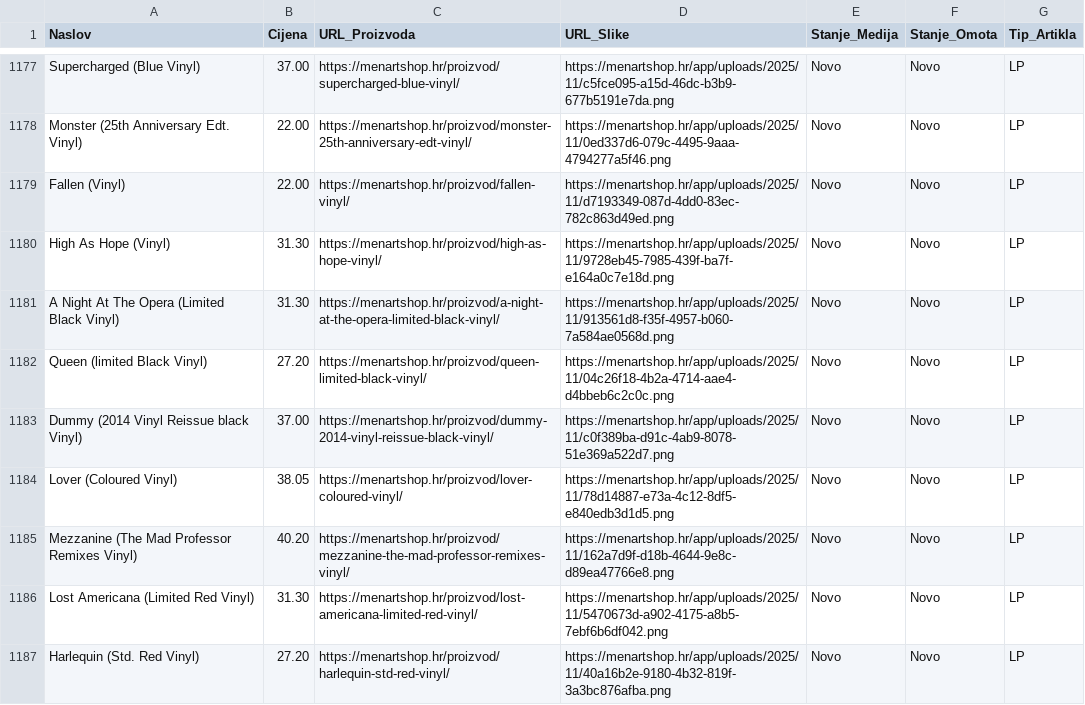
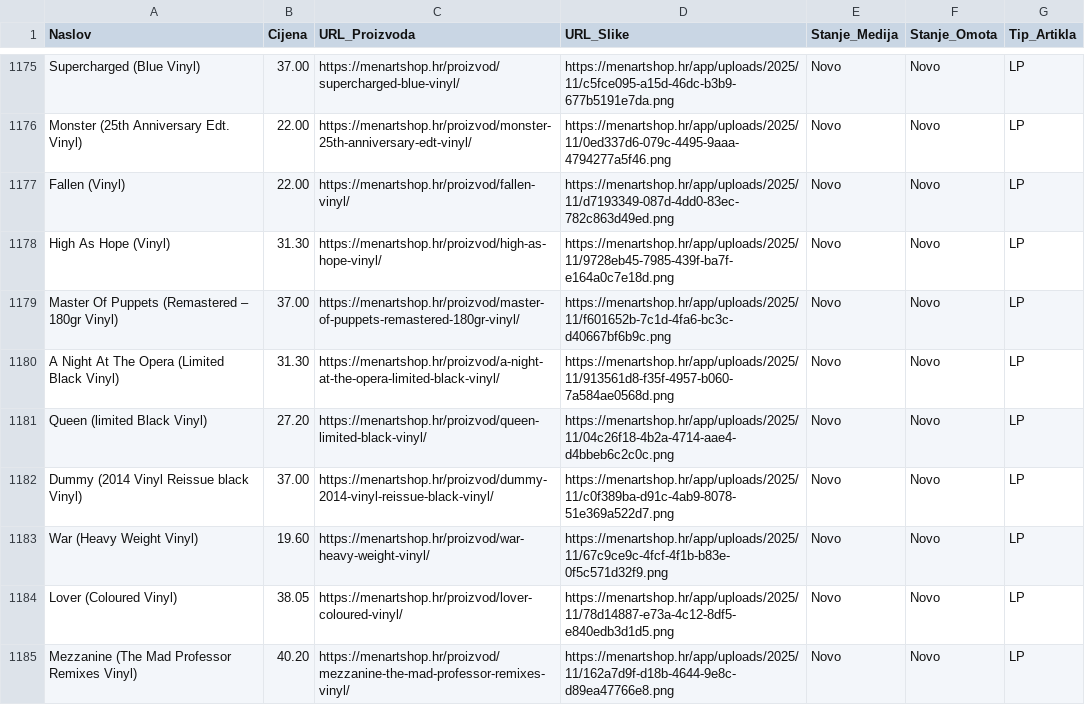
Before and after one commit to Z0M81Eb/baza-ploca, a CSV file: menart_katalog.csv, drawn as a sheet; only a part is shown, gaps mark what is left out; the shorter side is filled out with more unchanged rows; the diff covers the shown part only; the diff names each change by its address in the sheet, - before the commit and + after, or states it on an @@ line.

```diff
--- a/menart_katalog.csv
+++ b/menart_katalog.csv
+row 1179: Master Of Puppets (Remastered – 180gr Vinyl) | 37.00 | https://menartshop.hr/proizvod/master-of-puppets-remastered-180gr-vinyl/ | https://menartshop.hr/app/uploads/2025/11/f601652b-7c1d-4fa6-bc3c-d40667bf6b9c.png | Novo | Novo | LP
+row 1183: War (Heavy Weight Vinyl) | 19.60 | https://menartshop.hr/proizvod/war-heavy-weight-vinyl/ | https://menartshop.hr/app/uploads/2025/11/67c9ce9c-4fcf-4f1b-b83e-0f5c571d32f9.png | Novo | Novo | LP
```
Also changed, not shown: 4 added rows, 4 removed rows, 1 moved row and 4 edited cells elsewhere in this file.
